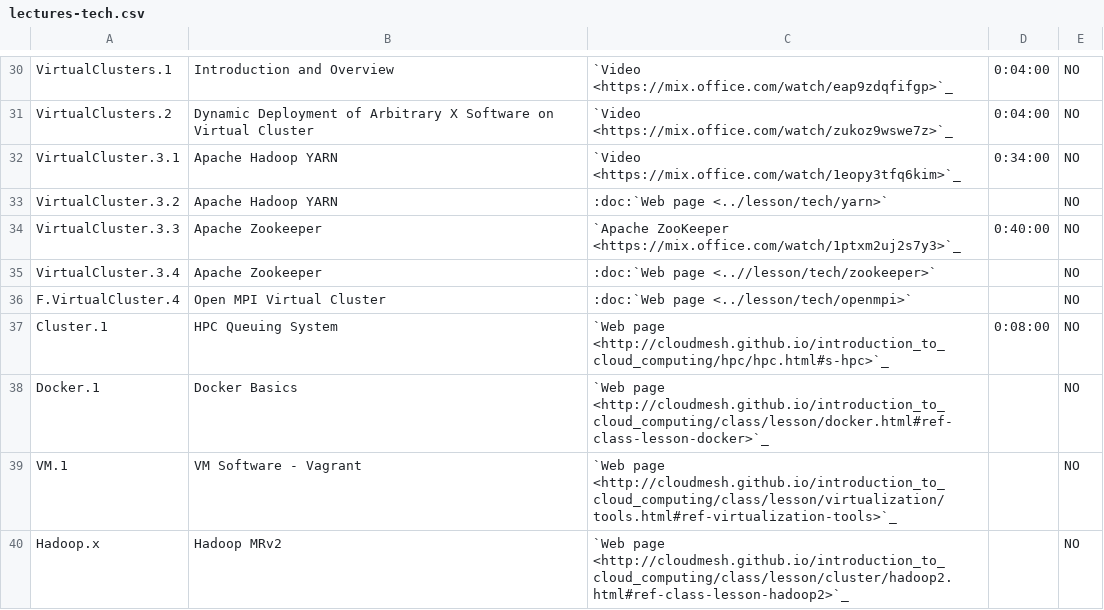
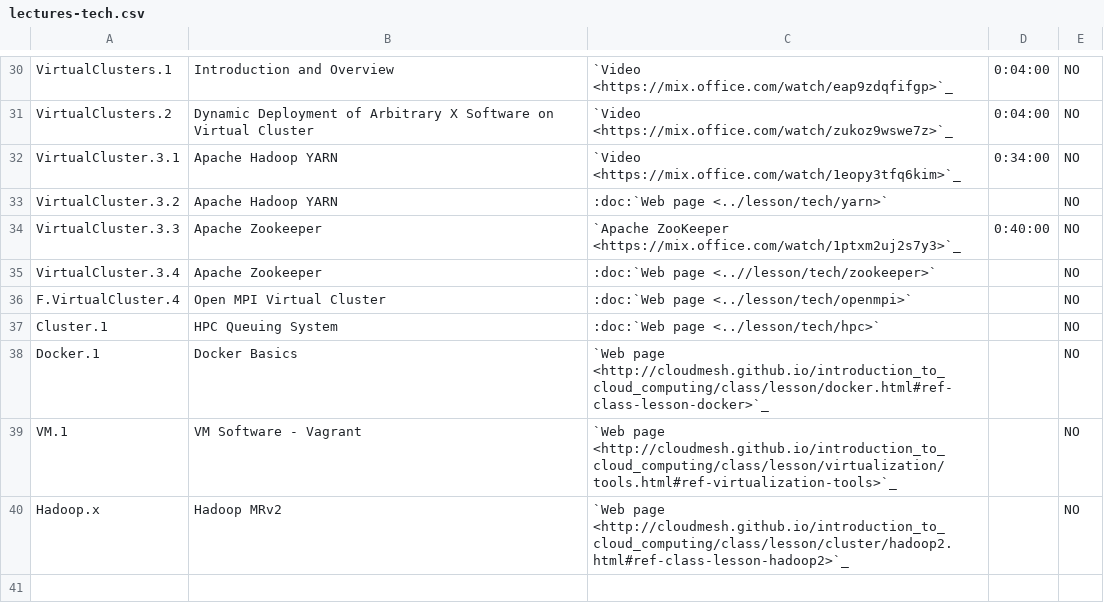
Before and after one commit to cloudmesh/classes, a CSV file: docs/source/i524/lectures-tech.csv, drawn as a sheet; only a part is shown, gaps mark what is left out.

Commit message:
fix:dev: fix link to hpc lesson

```diff
--- a/docs/source/i524/lectures-tech.csv
+++ b/docs/source/i524/lectures-tech.csv
@@ -36,3 +36,3 @@ VirtualCluster.3.4, Apache Zookeeper, :doc:`Web page <..//lesson/tech/zookeeper>
 F.VirtualCluster.4, Open MPI Virtual Cluster,  :doc:`Web page <../lesson/tech/openmpi>`,,NO
-Cluster.1, HPC Queuing System, `Web page <http://cloudmesh.github.io/introduction_to_cloud_computing/hpc/hpc.html#s-hpc>`_,  0:08:00,NO
+Cluster.1, HPC Queuing System, :doc:`Web page <../lesson/tech/hpc>`,,NO
 Docker.1, Docker Basics, `Web page <http://cloudmesh.github.io/introduction_to_cloud_computing/class/lesson/docker.html#ref-class-lesson-docker>`_ , ,NO
```
